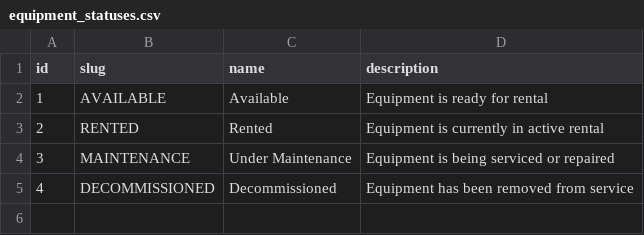
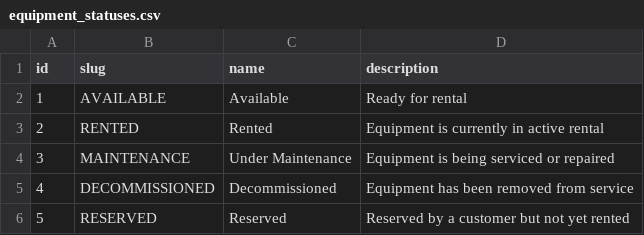
Before and after one commit to JenkaBY/bike-rental, a CSV file: service/src/main/resources/db/changelog/data/data/equipment_statuses.csv, drawn as a sheet.

Commit message:
Feature: equipment status state machine (#13)
* feat: extend equipment statuses with allowed transitions

* feat: implement changing equipment status during equipment update

* feat: adjust provisioning to follow the equipment statuses state machine

* chore: revert debug log level in the component tests

* fix: fix changelogs imports

* chore: update docs

```diff
--- a/service/src/main/resources/db/changelog/data/data/equipment_statuses.csv
+++ b/service/src/main/resources/db/changelog/data/data/equipment_statuses.csv
@@ -1,3 +1,3 @@
 id,slug,name,description
-1,AVAILABLE,Available,Equipment is ready for rental
+1,AVAILABLE,Available,Ready for rental
 2,RENTED,Rented,Equipment is currently in active rental
@@ -5 +5,2 @@ id,slug,name,description
 4,DECOMMISSIONED,Decommissioned,Equipment has been removed from service
+5,RESERVED,Reserved,Reserved by a customer but not yet rented
```
Also changed, not shown: service/src/main/resources/db/changelog/data/data/tariffs.csv, 51 other files.
